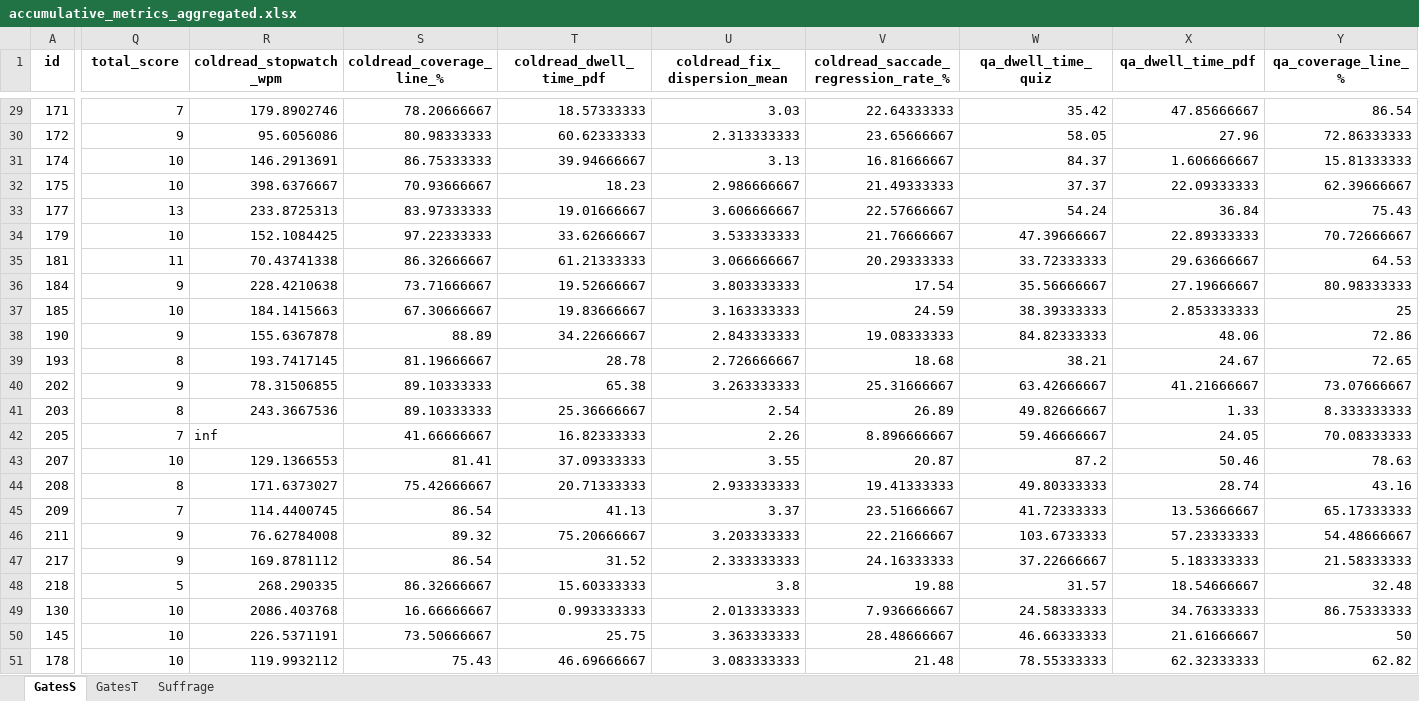
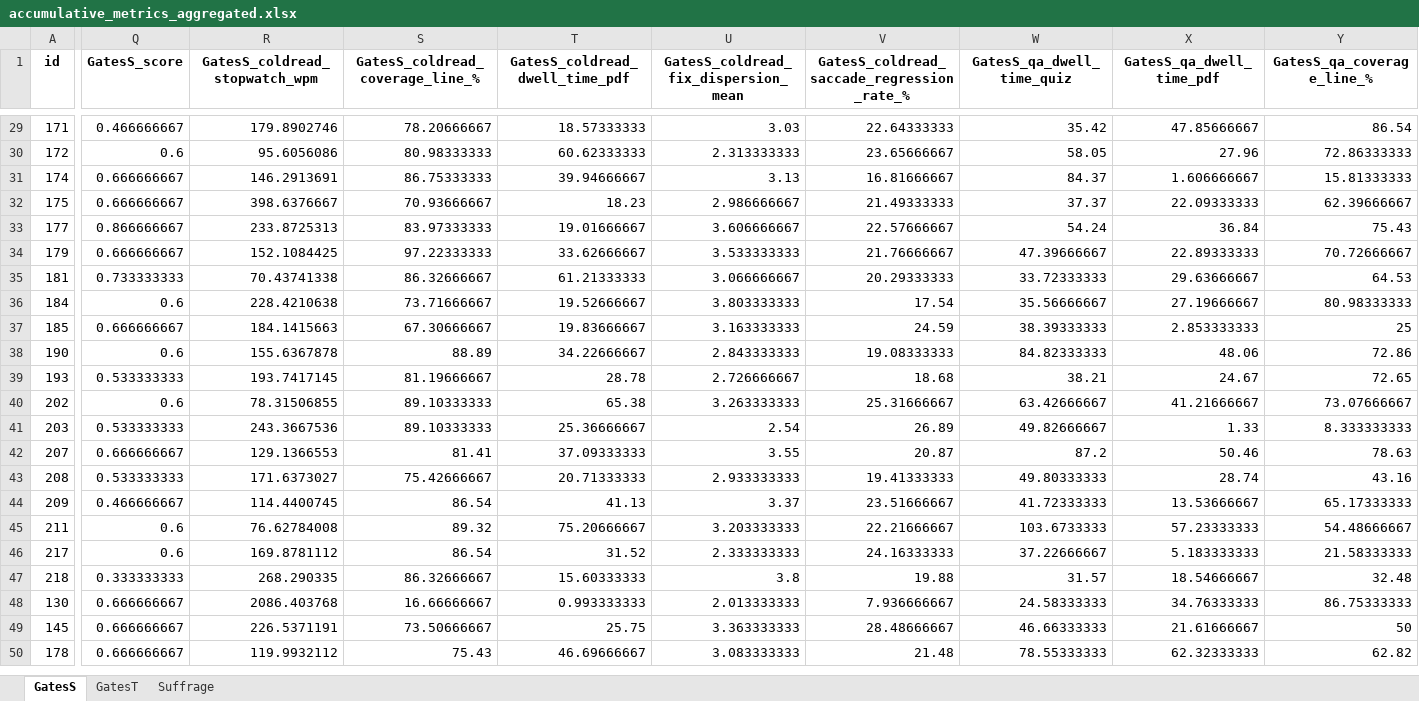
Before and after one commit to edavalosanaya/LLMsAsEducationalAnalysts, an Excel workbook: data/accumulative_metrics_aggregated.xlsx, sheet GatesS, drawn as a sheet; only a part is shown, gaps mark what is left out; values as stored, in another font and other column widths than the file's, no borders; removed rows and columns are numbered as before the commit, all else as after; rows hold the shown columns only; the diff covers the shown part only; the diff names each change by its address in the sheet, - before the commit and + after, or states it on an @@ line.

```diff
--- a/data/accumulative_metrics_aggregated.xlsx (sheet GatesS)
+++ b/data/accumulative_metrics_aggregated.xlsx (sheet GatesS)
-Q1: total_score
+Q1: GatesS_score
-R1: coldread_stopwatch_wpm
+R1: GatesS_coldread_stopwatch_wpm
-S1: coldread_coverage_line_%
+S1: GatesS_coldread_coverage_line_%
-T1: coldread_dwell_time_pdf
+T1: GatesS_coldread_dwell_time_pdf
-U1: coldread_fix_dispersion_mean
+U1: GatesS_coldread_fix_dispersion_mean
-V1: coldread_saccade_regression_rate_%
+V1: GatesS_coldread_saccade_regression_rate_%
-W1: qa_dwell_time_quiz
+W1: GatesS_qa_dwell_time_quiz
-X1: qa_dwell_time_pdf
+X1: GatesS_qa_dwell_time_pdf
-Y1: qa_coverage_line_%
+Y1: GatesS_qa_coverage_line_%
-Q29 (GatesS_score): 7
+Q29 (GatesS_score): 0.466666667
-Q30 (GatesS_score): 9
+Q30 (GatesS_score): 0.6
-Q31:Q32 (GatesS_score): 10
+Q31:Q32 (GatesS_score): 0.666666667
-Q33 (GatesS_score): 13
+Q33 (GatesS_score): 0.866666667
-Q34 (GatesS_score): 10
+Q34 (GatesS_score): 0.666666667
-Q35 (GatesS_score): 11
+Q35 (GatesS_score): 0.733333333
-Q36 (GatesS_score): 9
+Q36 (GatesS_score): 0.6
-Q37 (GatesS_score): 10
+Q37 (GatesS_score): 0.666666667
-Q38 (GatesS_score): 9
+Q38 (GatesS_score): 0.6
-Q39 (GatesS_score): 8
+Q39 (GatesS_score): 0.533333333
-Q40 (GatesS_score): 9
+Q40 (GatesS_score): 0.6
-Q41 (GatesS_score): 8
+Q41 (GatesS_score): 0.533333333
-row 42: 205 | 7 | inf | 41.66666667 | 16.82333333 | 2.26 | 8.896666667 | 59.46666667 | 24.05 | 70.08333333
-Q42 (GatesS_score): 10
+Q42 (GatesS_score): 0.666666667
-Q43 (GatesS_score): 8
+Q43 (GatesS_score): 0.533333333
-Q44 (GatesS_score): 7
+Q44 (GatesS_score): 0.466666667
-Q45:Q46 (GatesS_score): 9
+Q45:Q46 (GatesS_score): 0.6
-Q47 (GatesS_score): 5
+Q47 (GatesS_score): 0.333333333
-Q48:Q50 (GatesS_score): 10
+Q48:Q50 (GatesS_score): 0.666666667
```
Also changed, not shown: 29 edited cells elsewhere in this sheet, sheet GatesT, sheet Suffrage, data/output/cluster_metrics_dendrogram.xlsx, data/output/cluster_metrics_gmm.xlsx, 29 other files.
